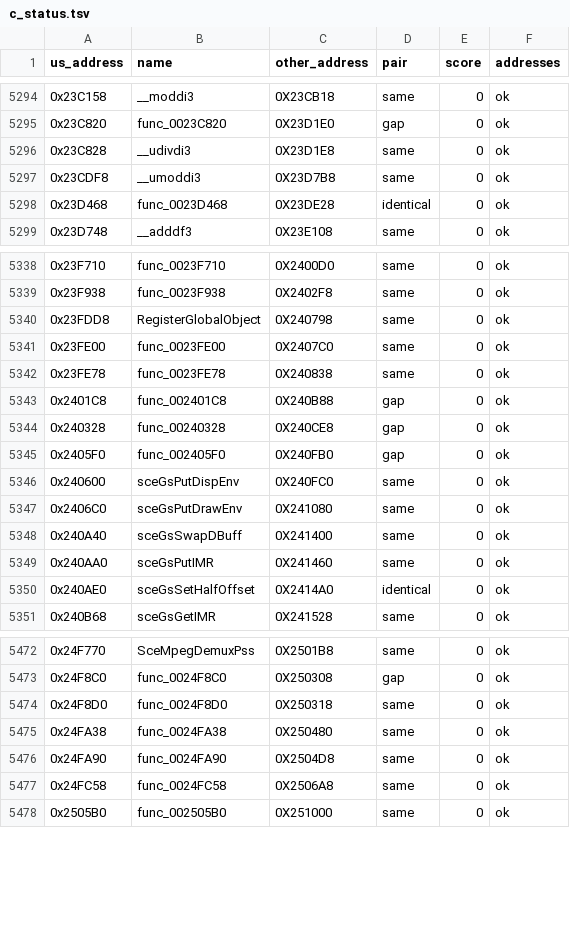
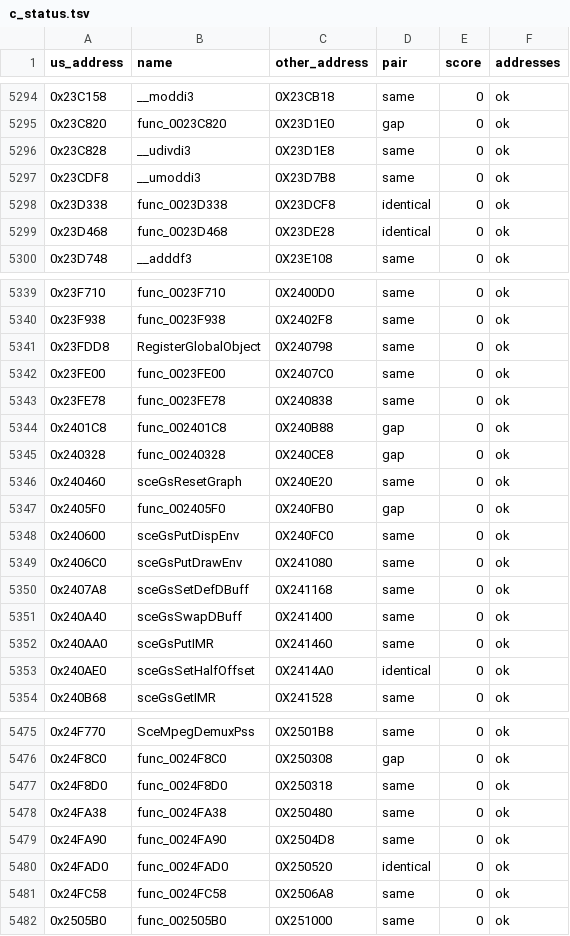
Before and after one commit to OpenThievius/sly2-decomp, a TSV file: config/eu/c_status.tsv, drawn as a sheet; only a part is shown, gaps mark what is left out.

```diff
--- a/config/eu/c_status.tsv
+++ b/config/eu/c_status.tsv
@@ -5297,2 +5297,3 @@ us_address	name	other_address	pair	score	addresses
 0x23CDF8	__umoddi3	0X23D7B8	same	0	ok
+0x23D338	func_0023D338	0X23DCF8	identical	0	ok
 0x23D468	func_0023D468	0X23DE28	identical	0	ok
@@ -5344,2 +5345,3 @@ us_address	name	other_address	pair	score	addresses
 0x240328	func_00240328	0X240CE8	gap	0	ok
+0x240460	sceGsResetGraph	0X240E20	same	0	ok
 0x2405F0	func_002405F0	0X240FB0	gap	0	ok
@@ -5347,2 +5349,3 @@ us_address	name	other_address	pair	score	addresses
 0x2406C0	sceGsPutDrawEnv	0X241080	same	0	ok
+0x2407A8	sceGsSetDefDBuff	0X241168	same	0	ok
 0x240A40	sceGsSwapDBuff	0X241400	same	0	ok
@@ -5476,2 +5479,3 @@ us_address	name	other_address	pair	score	addresses
 0x24FA90	func_0024FA90	0X2504D8	same	0	ok
+0x24FAD0	func_0024FAD0	0X250520	identical	0	ok
 0x24FC58	func_0024FC58	0X2506A8	same	0	ok
```
Also changed, not shown: nonmatching/MANIFEST.tsv, src/MANIFEST.tsv, 10 other files.
